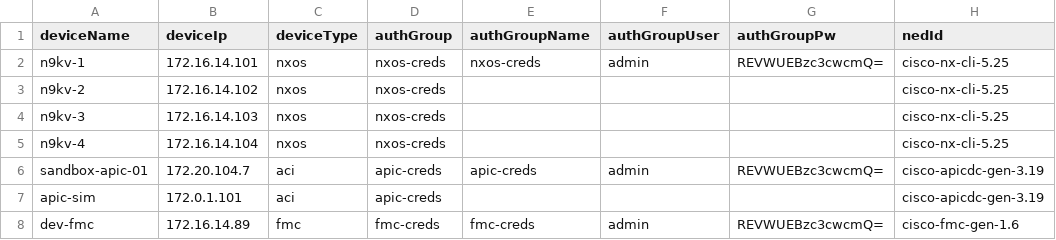
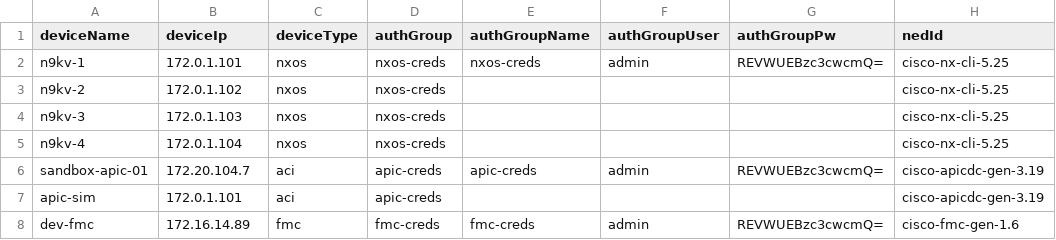
Before and after one commit to jc3943/gl-cml, a CSV file: vars/master/nso/nsoDevices2.csv, drawn as a sheet; only a part is shown; the diff names each change by its address in the sheet, - before the commit and + after, or states it on an @@ line.

```diff
--- a/vars/master/nso/nsoDevices2.csv
+++ b/vars/master/nso/nsoDevices2.csv
-B2 (deviceIp): 172.16.14.101
+B2 (deviceIp): 172.0.1.101
-B3 (deviceIp): 172.16.14.102
+B3 (deviceIp): 172.0.1.102
-B4 (deviceIp): 172.16.14.103
+B4 (deviceIp): 172.0.1.103
-B5 (deviceIp): 172.16.14.104
+B5 (deviceIp): 172.0.1.104
```
Also changed, not shown: 4 other files.
